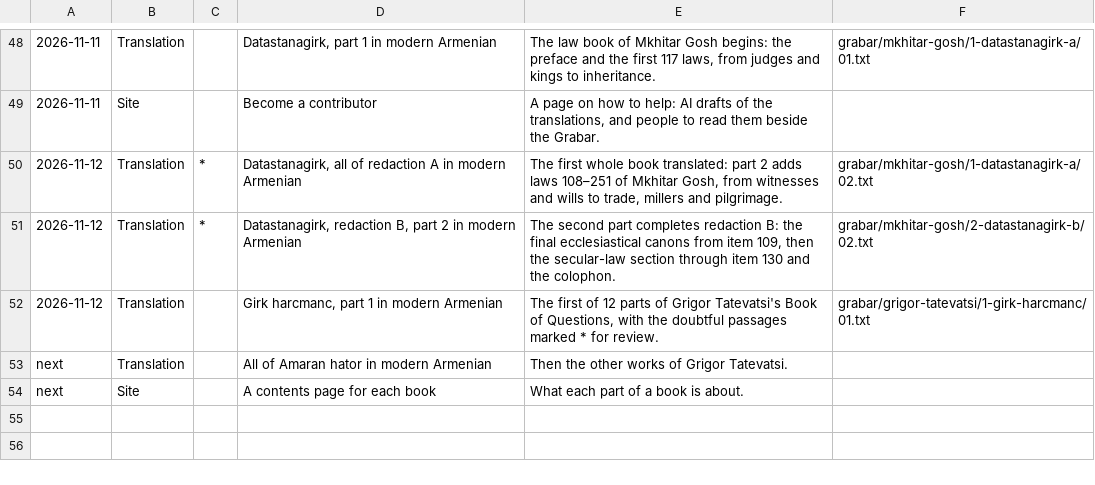
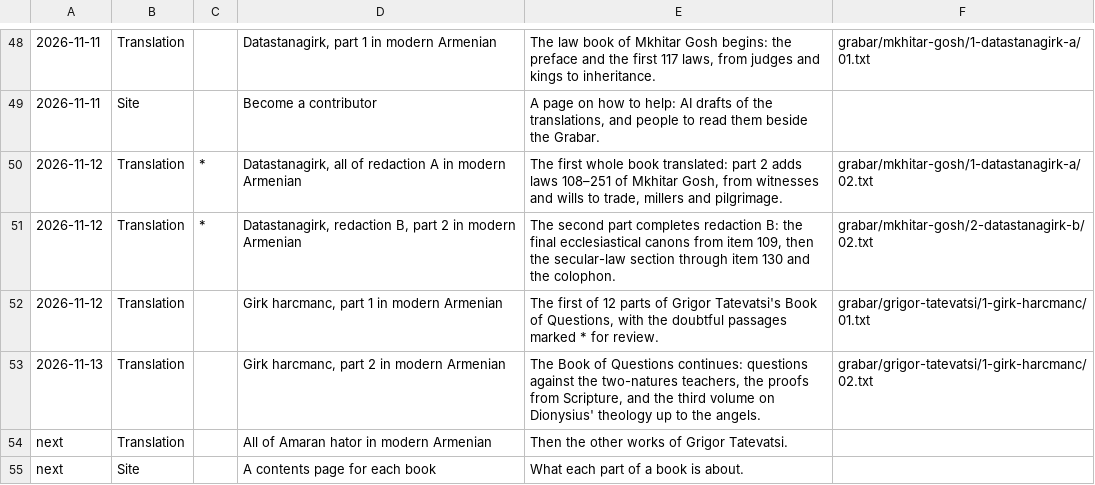
Before and after one commit to serjhnn/nx-gir, a TSV file: timeline.tsv, drawn as a sheet; only a part is shown, gaps mark what is left out.

```diff
--- a/timeline.tsv
+++ b/timeline.tsv
@@ -52,2 +52,3 @@
 2026-11-12	Translation		Girk harcmanc, part 1 in modern Armenian	The first of 12 parts of Grigor Tatevatsi's Book of Questions, with the doubtful passages marked * for review.	grabar/grigor-tatevatsi/1-girk-harcmanc/01.txt
+2026-11-13	Translation		Girk harcmanc, part 2 in modern Armenian	The Book of Questions continues: questions against the two-natures teachers, the proofs from Scripture, and the third volume on Dionysius' theology up to the angels.	grabar/grigor-tatevatsi/1-girk-harcmanc/02.txt
 next	Translation		All of Amaran hator in modern Armenian	Then the other works of Grigor Tatevatsi.	
```
Also changed, not shown: books/TRANSLATIONS.tsv, 3 other files.
